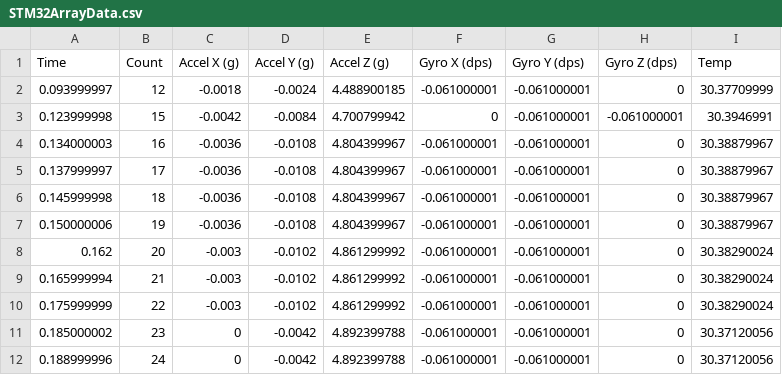
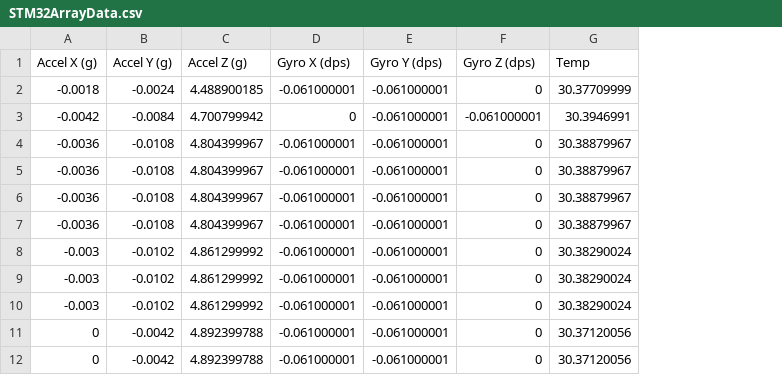
Before and after one commit to tristynferreiro/SHARC-buoy-data-transmission, a CSV file: Testing/Data/STM32ArrayData.csv, drawn as a sheet; only a part is shown; the diff names each change by its address in the sheet, - before the commit and + after, or states it on an @@ line.

Commit message:
formatting fix in stm code and changed sample test data

```diff
--- a/Testing/Data/STM32ArrayData.csv
+++ b/Testing/Data/STM32ArrayData.csv
-column A (Time), rows 2-12: 0.093999997 | 0.123999998 | 0.134000003 | 0.137999997 | 0.145999998 | 0.150000006 | 0.162 | 0.165999994 | 0.175999999 | 0.185000002 | 0.188999996
-column B (Count), rows 2-12: 12 | 15 | 16 | 17 | 18 | 19 | 20 | 21 | 22 | 23 | 24
```
Also changed, not shown: 6 other files.
